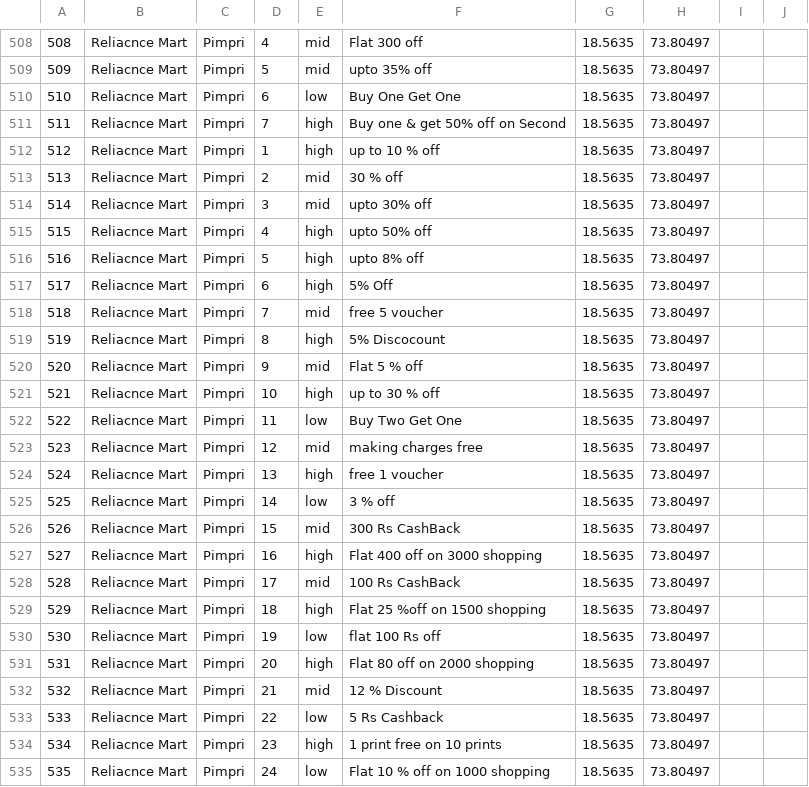
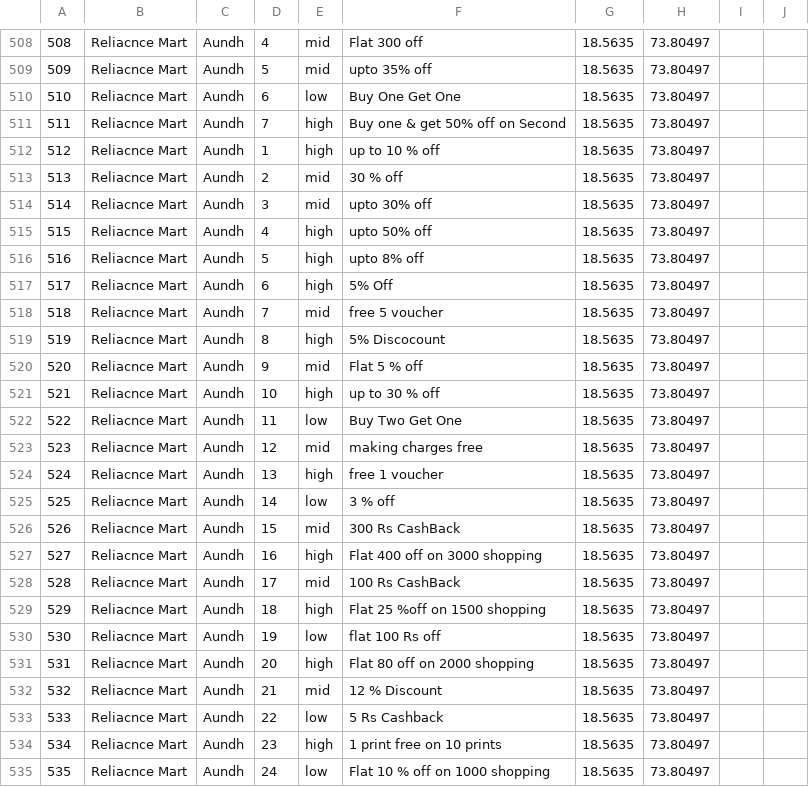
Before and after one commit to hemendrapatidar2/Braviti, a CSV file: Braviti/src/com/tm/braveti/resources/outlet.csv, drawn as a sheet; only a part is shown, gaps mark what is left out; the diff covers the shown part only.

```diff
--- a/Braviti/src/com/tm/braveti/resources/outlet.csv
+++ b/Braviti/src/com/tm/braveti/resources/outlet.csv
@@ -508,28 +508,28 @@
-508,Reliacnce Mart,Pimpri,4,mid,Flat 300 off,18.5635,73.80497,,
-509,Reliacnce Mart,Pimpri,5,mid,upto 35% off,18.5635,73.80497,,
-510,Reliacnce Mart,Pimpri,6,low,Buy One Get One,18.5635,73.80497,,
-511,Reliacnce Mart,Pimpri,7,high,Buy one & get 50% off on Second,18.5635,73.80497,,
-512,Reliacnce Mart,Pimpri,1,high,up to 10 % off,18.5635,73.80497,,
-513,Reliacnce Mart,Pimpri,2,mid,30 % off,18.5635,73.80497,,
-514,Reliacnce Mart,Pimpri,3,mid,upto 30% off,18.5635,73.80497,,
-515,Reliacnce Mart,Pimpri,4,high,upto 50% off,18.5635,73.80497,,
-516,Reliacnce Mart,Pimpri,5,high,upto 8% off,18.5635,73.80497,,
-517,Reliacnce Mart,Pimpri,6,high,5% Off,18.5635,73.80497,,
-518,Reliacnce Mart,Pimpri,7,mid,free 5 voucher,18.5635,73.80497,,
-519,Reliacnce Mart,Pimpri,8,high,5% Discocount ,18.5635,73.80497,,
-520,Reliacnce Mart,Pimpri,9,mid,Flat 5 % off,18.5635,73.80497,,
-521,Reliacnce Mart,Pimpri,10,high,up to 30 % off,18.5635,73.80497,,
-522,Reliacnce Mart,Pimpri,11,low,Buy Two Get One,18.5635,73.80497,,
-523,Reliacnce Mart,Pimpri,12,mid,making charges free,18.5635,73.80497,,
-524,Reliacnce Mart,Pimpri,13,high,free 1 voucher,18.5635,73.80497,,
-525,Reliacnce Mart,Pimpri,14,low,3 % off,18.5635,73.80497,,
-526,Reliacnce Mart,Pimpri,15,mid,300 Rs CashBack,18.5635,73.80497,,
-527,Reliacnce Mart,Pimpri,16,high,Flat 400 off on 3000 shopping,18.5635,73.80497,,
-528,Reliacnce Mart,Pimpri,17,mid,100 Rs CashBack,18.5635,73.80497,,
-529,Reliacnce Mart,Pimpri,18,high,Flat 25 %off on 1500 shopping,18.5635,73.80497,,
-530,Reliacnce Mart,Pimpri,19,low,flat 100 Rs off,18.5635,73.80497,,
-531,Reliacnce Mart,Pimpri,20,high,Flat 80 off on 2000 shopping,18.5635,73.80497,,
-532,Reliacnce Mart,Pimpri,21,mid,12 % Discount,18.5635,73.80497,,
-533,Reliacnce Mart,Pimpri,22,low,5 Rs Cashback,18.5635,73.80497,,
-534,Reliacnce Mart,Pimpri,23,high,1 print free on 10 prints,18.5635,73.80497,,
-535,Reliacnce Mart,Pimpri,24,low,Flat 10 % off on 1000 shopping,18.5635,73.80497,,
+508,Reliacnce Mart,Aundh,4,mid,Flat 300 off,18.5635,73.80497,,
+509,Reliacnce Mart,Aundh,5,mid,upto 35% off,18.5635,73.80497,,
+510,Reliacnce Mart,Aundh,6,low,Buy One Get One,18.5635,73.80497,,
+511,Reliacnce Mart,Aundh,7,high,Buy one & get 50% off on Second,18.5635,73.80497,,
+512,Reliacnce Mart,Aundh,1,high,up to 10 % off,18.5635,73.80497,,
+513,Reliacnce Mart,Aundh,2,mid,30 % off,18.5635,73.80497,,
+514,Reliacnce Mart,Aundh,3,mid,upto 30% off,18.5635,73.80497,,
+515,Reliacnce Mart,Aundh,4,high,upto 50% off,18.5635,73.80497,,
+516,Reliacnce Mart,Aundh,5,high,upto 8% off,18.5635,73.80497,,
+517,Reliacnce Mart,Aundh,6,high,5% Off,18.5635,73.80497,,
+518,Reliacnce Mart,Aundh,7,mid,free 5 voucher,18.5635,73.80497,,
+519,Reliacnce Mart,Aundh,8,high,5% Discocount ,18.5635,73.80497,,
+520,Reliacnce Mart,Aundh,9,mid,Flat 5 % off,18.5635,73.80497,,
+521,Reliacnce Mart,Aundh,10,high,up to 30 % off,18.5635,73.80497,,
+522,Reliacnce Mart,Aundh,11,low,Buy Two Get One,18.5635,73.80497,,
+523,Reliacnce Mart,Aundh,12,mid,making charges free,18.5635,73.80497,,
+524,Reliacnce Mart,Aundh,13,high,free 1 voucher,18.5635,73.80497,,
+525,Reliacnce Mart,Aundh,14,low,3 % off,18.5635,73.80497,,
+526,Reliacnce Mart,Aundh,15,mid,300 Rs CashBack,18.5635,73.80497,,
+527,Reliacnce Mart,Aundh,16,high,Flat 400 off on 3000 shopping,18.5635,73.80497,,
+528,Reliacnce Mart,Aundh,17,mid,100 Rs CashBack,18.5635,73.80497,,
+529,Reliacnce Mart,Aundh,18,high,Flat 25 %off on 1500 shopping,18.5635,73.80497,,
+530,Reliacnce Mart,Aundh,19,low,flat 100 Rs off,18.5635,73.80497,,
+531,Reliacnce Mart,Aundh,20,high,Flat 80 off on 2000 shopping,18.5635,73.80497,,
+532,Reliacnce Mart,Aundh,21,mid,12 % Discount,18.5635,73.80497,,
+533,Reliacnce Mart,Aundh,22,low,5 Rs Cashback,18.5635,73.80497,,
+534,Reliacnce Mart,Aundh,23,high,1 print free on 10 prints,18.5635,73.80497,,
+535,Reliacnce Mart,Aundh,24,low,Flat 10 % off on 1000 shopping,18.5635,73.80497,,
```
Also changed, not shown: 41 edited cells elsewhere in this file.
